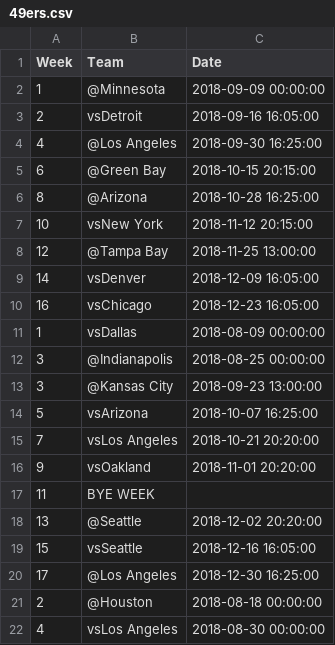
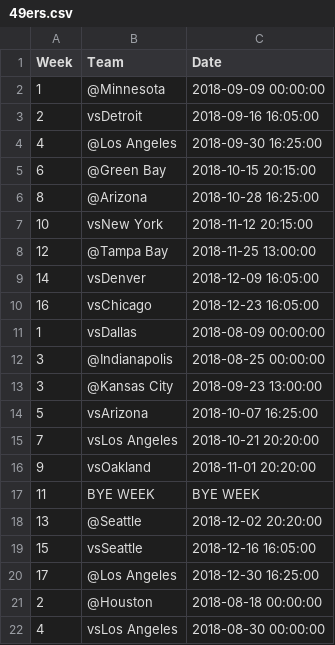
Before and after one commit to gentrrm/nfl-schedules-csv, a CSV file: schedules/49ers.csv, drawn as a sheet.

```diff
--- a/schedules/49ers.csv
+++ b/schedules/49ers.csv
@@ -16,3 +16,3 @@ Week,Team,Date
 9,vsOakland,2018-11-01 20:20:00
-11,BYE WEEK
+11,BYE WEEK,BYE WEEK
 13,@Seattle,2018-12-02 20:20:00
```
Also changed, not shown: schedules/bears.csv, schedules/bengals.csv, 28 other files.
